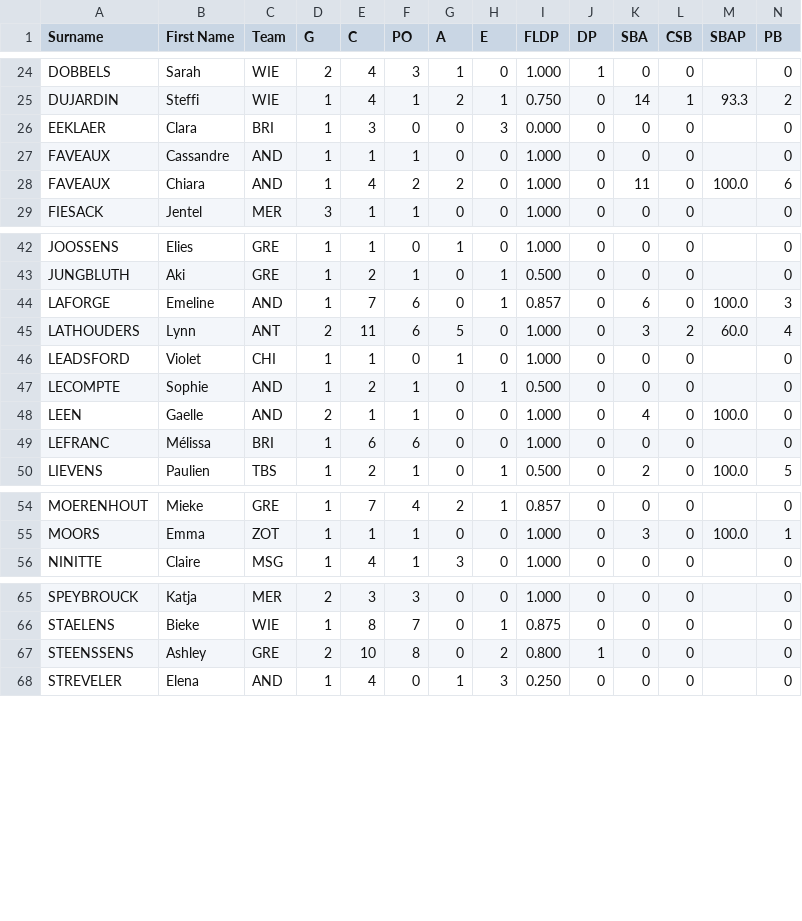
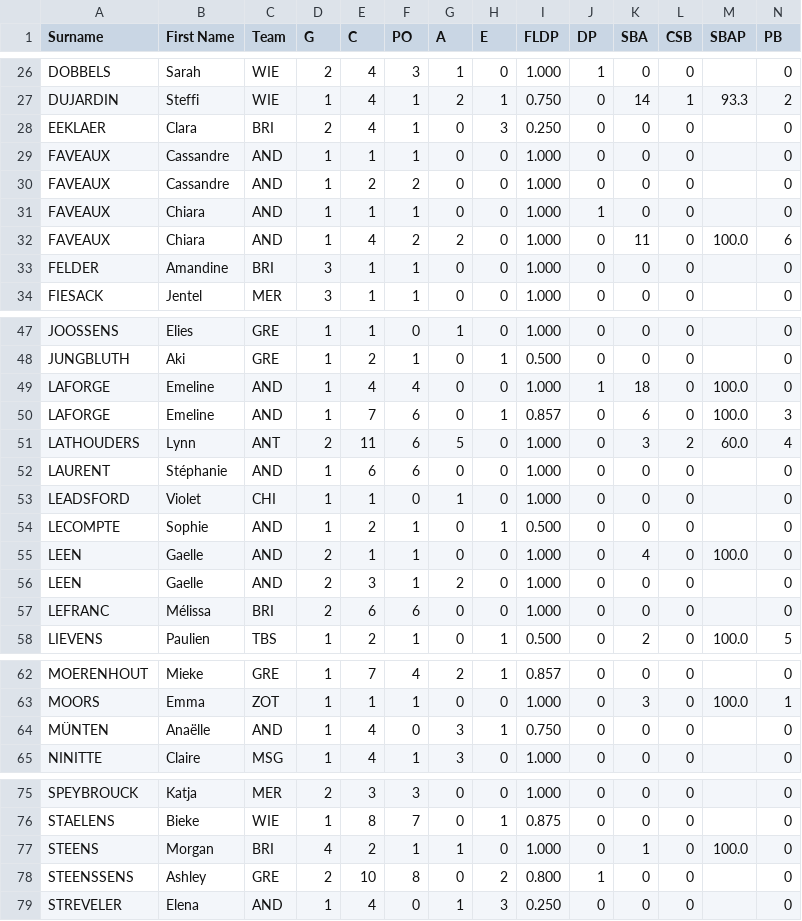
Before and after one commit to tonper19/ballgame, a CSV file: data/csv/stats_fielding_raw_sdd3_2024.csv, drawn as a sheet; only a part is shown, gaps mark what is left out; addresses are those after the commit; rows hold the shown columns only; the diff covers the shown part only; the diff names each change by its address in the sheet, - before the commit and + after, or states it on an @@ line.

```diff
--- a/data/csv/stats_fielding_raw_sdd3_2024.csv
+++ b/data/csv/stats_fielding_raw_sdd3_2024.csv
-D28 (G): 1
+D28 (G): 2
-E28 (C): 3
+E28 (C): 4
-F28 (PO): 0
+F28 (PO): 1
-I28 (FLDP): 0.000
+I28 (FLDP): 0.250
+row 30: FAVEAUX | Cassandre | AND | 1 | 2 | 2 | 0 | 0 | 1.000 | 0 | 0 | 0 |  | 0
+row 31: FAVEAUX | Chiara | AND | 1 | 1 | 1 | 0 | 0 | 1.000 | 1 | 0 | 0 |  | 0
+row 33: FELDER | Amandine | BRI | 3 | 1 | 1 | 0 | 0 | 1.000 | 0 | 0 | 0 |  | 0
+row 49: LAFORGE | Emeline | AND | 1 | 4 | 4 | 0 | 0 | 1.000 | 1 | 18 | 0 | 100.0 | 0
+row 52: LAURENT | Stéphanie | AND | 1 | 6 | 6 | 0 | 0 | 1.000 | 0 | 0 | 0 |  | 0
+row 56: LEEN | Gaelle | AND | 2 | 3 | 1 | 2 | 0 | 1.000 | 0 | 0 | 0 |  | 0
-D57 (G): 1
+D57 (G): 2
+row 64: MÜNTEN | Anaëlle | AND | 1 | 4 | 0 | 3 | 1 | 0.750 | 0 | 0 | 0 |  | 0
+row 77: STEENS | Morgan | BRI | 4 | 2 | 1 | 1 | 0 | 1.000 | 0 | 1 | 0 | 100.0 | 0
```
Also changed, not shown: 3 added rows and 8 edited cells elsewhere in this file, data/csv/dim_season_games.csv, data/csv/stats_batting_raw_sdd3_2024.csv, 18 other files.
